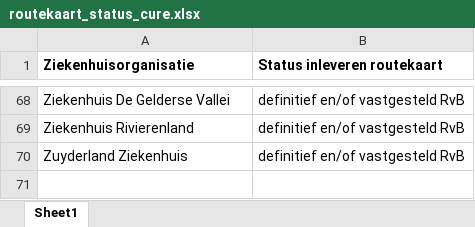
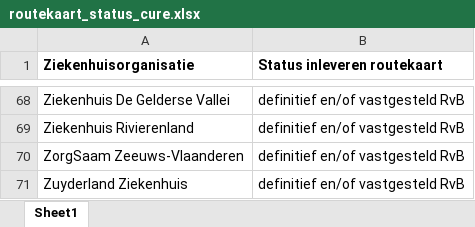
Before and after one commit to ReinierNL/nederland-waterland, an Excel workbook: src/data/routekaart_status_cure.xlsx, sheet Sheet1, drawn as a sheet; only a part is shown, gaps mark what is left out; values as stored, in another font and other column widths than the file's, no borders; the diff names each change by its address in the sheet, - before the commit and + after, or states it on an @@ line.

Commit message:
Fixed missing row

```diff
--- a/src/data/routekaart_status_cure.xlsx (sheet Sheet1)
+++ b/src/data/routekaart_status_cure.xlsx (sheet Sheet1)
+row 70: ZorgSaam Zeeuws-Vlaanderen | definitief en/of vastgesteld RvB
```
